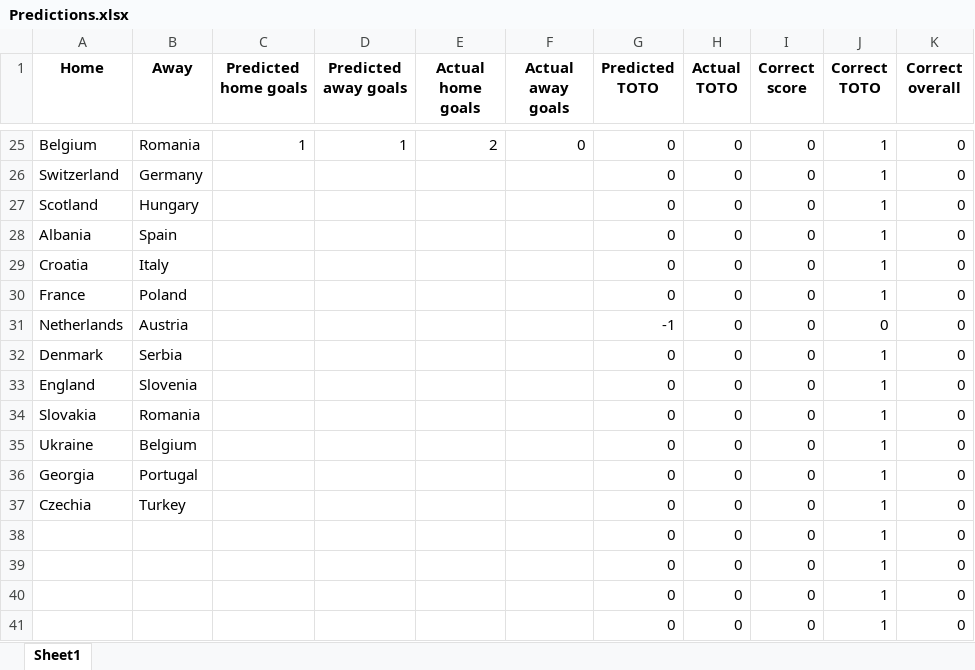
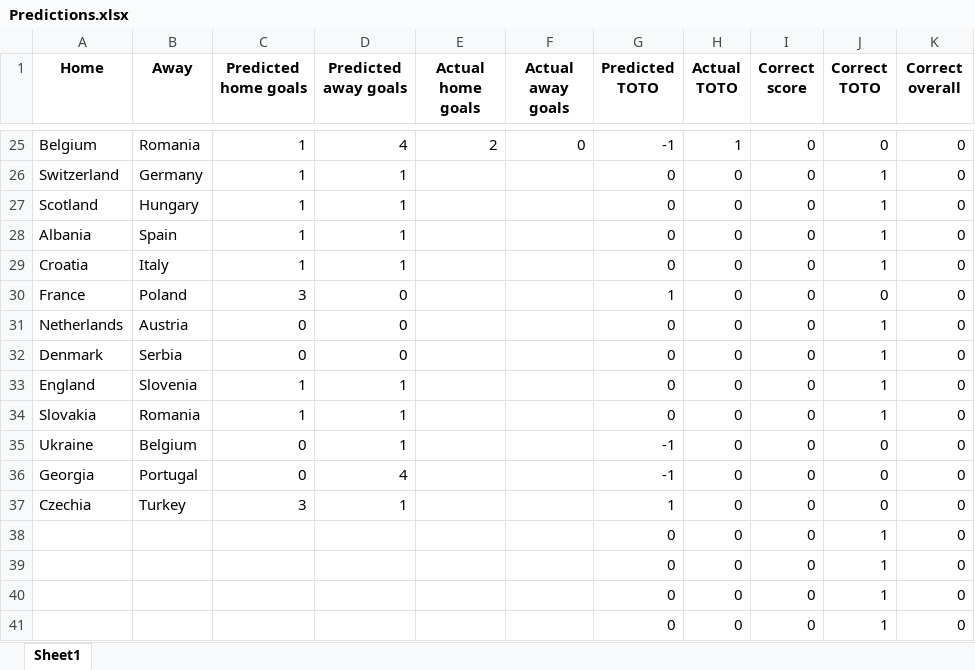
Before and after one commit to lalutir/Football-match-predictions, an Excel workbook: Football match predictions/Predictions/Predictions.xlsx, sheet Sheet1, drawn as a sheet; only a part is shown, gaps mark what is left out; values as stored, in another font and other column widths than the file's, no borders; the diff covers the shown part only; the diff names each change by its address in the sheet, - before the commit and + after, or states it on an @@ line.

```diff
--- a/Football match predictions/Predictions/Predictions.xlsx (sheet Sheet1)
+++ b/Football match predictions/Predictions/Predictions.xlsx (sheet Sheet1)
-D25 (Predicted away goals): 1
+D25 (Predicted away goals): 4
-G25 (Predicted TOTO): 0
+G25 (Predicted TOTO): -1
-H25 (Actual TOTO): 0
+H25 (Actual TOTO): 1
-J25 (Correct TOTO): 1
+J25 (Correct TOTO): 0
-C26:C29 (Predicted home goals): (empty)
+C26:C29 (Predicted home goals): 1
-D26:D29 (Predicted away goals): (empty)
+D26:D29 (Predicted away goals): 1
-C30 (Predicted home goals): (empty)
+C30 (Predicted home goals): 3
-D30:D32 (Predicted away goals): (empty)
+D30:D32 (Predicted away goals): 0
-G30 (Predicted TOTO): 0
+G30 (Predicted TOTO): 1
-J30 (Correct TOTO): 1
+J30 (Correct TOTO): 0
-C31:C32 (Predicted home goals): (empty)
+C31:C32 (Predicted home goals): 0
-G31 (Predicted TOTO): -1
+G31 (Predicted TOTO): 0
-J31 (Correct TOTO): 0
+J31 (Correct TOTO): 1
-C33:C34 (Predicted home goals): (empty)
+C33:C34 (Predicted home goals): 1
-D33:D35 (Predicted away goals): (empty)
+D33:D35 (Predicted away goals): 1
-C35:C36 (Predicted home goals): (empty)
+C35:C36 (Predicted home goals): 0
-G35:G36 (Predicted TOTO): 0
+G35:G36 (Predicted TOTO): -1
-J35:J37 (Correct TOTO): 1
+J35:J37 (Correct TOTO): 0
-D36 (Predicted away goals): (empty)
+D36 (Predicted away goals): 4
-C37 (Predicted home goals): (empty)
+C37 (Predicted home goals): 3
-D37 (Predicted away goals): (empty)
+D37 (Predicted away goals): 1
-G37 (Predicted TOTO): 0
+G37 (Predicted TOTO): 1
```
Also changed, not shown: 66 edited cells elsewhere in this sheet, Football match predictions/Statistics/Country statistics.xlsx, 21 other files.
